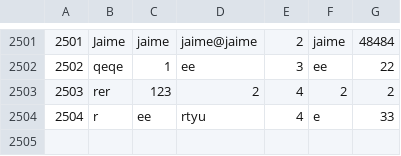
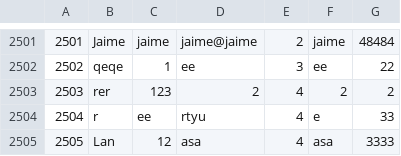
Before and after one commit to markelbugallo/DeustoShop, a CSV file: DeustoShop/DeustoShopC/data/usuarios.csv, drawn as a sheet; only a part is shown, gaps mark what is left out; the diff names each change by its address in the sheet, - before the commit and + after, or states it on an @@ line.

Commit message:
Add new user entry to usuarios.csv and update server logic for user management

```diff
--- a/DeustoShop/DeustoShopC/data/usuarios.csv
+++ b/DeustoShop/DeustoShopC/data/usuarios.csv
+row 2505: 2505 | Lan | 12 | asa | 4 | asa | 3333
```
Also changed, not shown: 4 other files.
